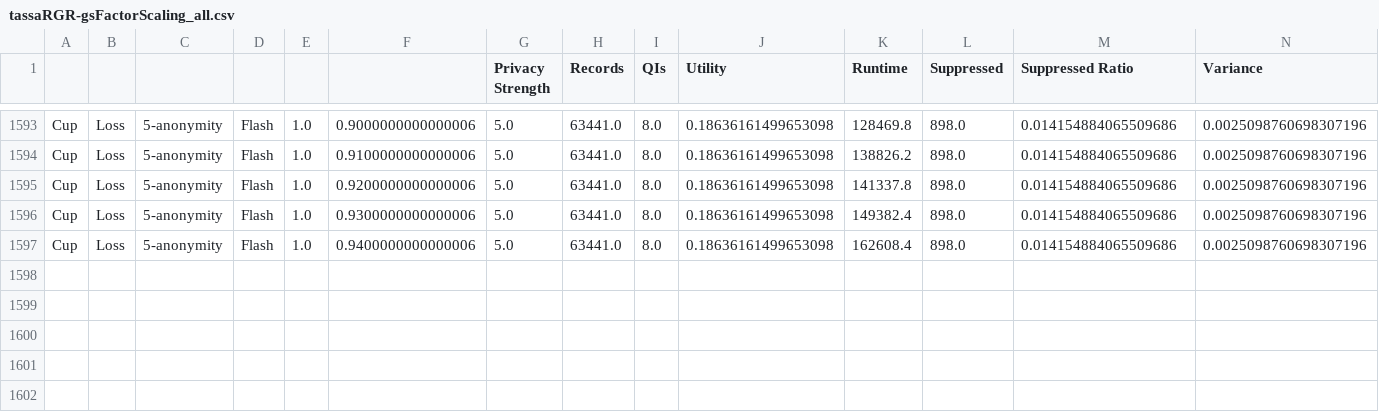
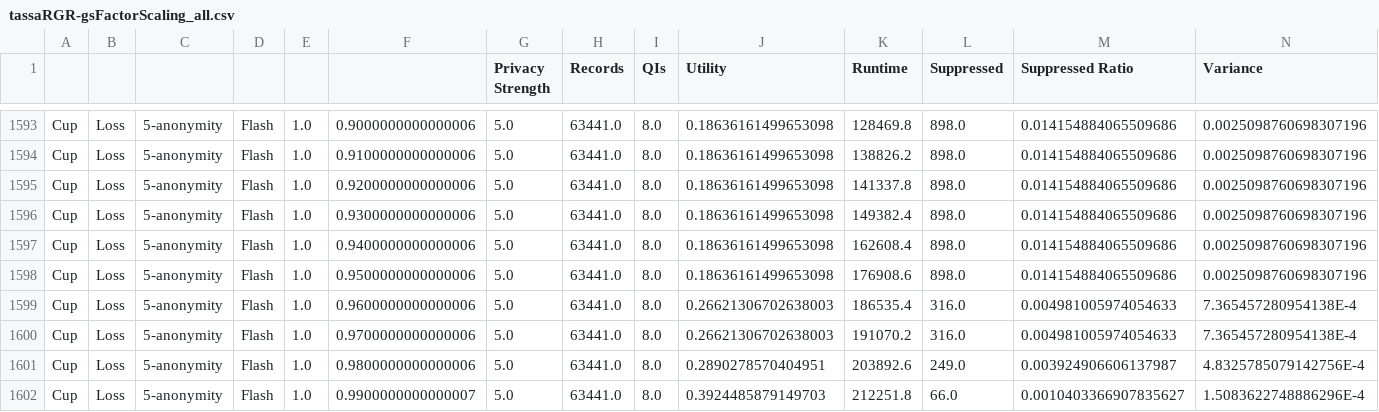
Before and after one commit to fstahnke/arx-new-algorithms, a CSV file: results/tassaRGR-gsFactorScaling_all.csv, drawn as a sheet; only a part is shown, gaps mark what is left out; rows hold the shown columns only; the diff names each change by its address in the sheet, - before the commit and + after, or states it on an @@ line.

Commit message:
add final results for gsFactorScaling

```diff
--- a/results/tassaRGR-gsFactorScaling_all.csv
+++ b/results/tassaRGR-gsFactorScaling_all.csv
+row 1598: Cup | Loss | 5-anonymity | Flash | 1.0 | 0.9500000000000006 | 5.0 | 63441.0 | 8.0 | 0.18636161499653098 | 176908.6 | 898.0 | 0.014154884065509686 | 0.0025098760698307196
+row 1599: Cup | Loss | 5-anonymity | Flash | 1.0 | 0.9600000000000006 | 5.0 | 63441.0 | 8.0 | 0.26621306702638003 | 186535.4 | 316.0 | 0.004981005974054633 | 7.365457280954138E-4
+row 1600: Cup | Loss | 5-anonymity | Flash | 1.0 | 0.9700000000000006 | 5.0 | 63441.0 | 8.0 | 0.26621306702638003 | 191070.2 | 316.0 | 0.004981005974054633 | 7.365457280954138E-4
+row 1601: Cup | Loss | 5-anonymity | Flash | 1.0 | 0.9800000000000006 | 5.0 | 63441.0 | 8.0 | 0.2890278570404951 | 203892.6 | 249.0 | 0.003924906606137987 | 4.8325785079142756E-4
+row 1602: Cup | Loss | 5-anonymity | Flash | 1.0 | 0.9900000000000007 | 5.0 | 63441.0 | 8.0 | 0.3924485879149703 | 212251.8 | 66.0 | 0.0010403366907835627 | 1.5083622748886296E-4
```
